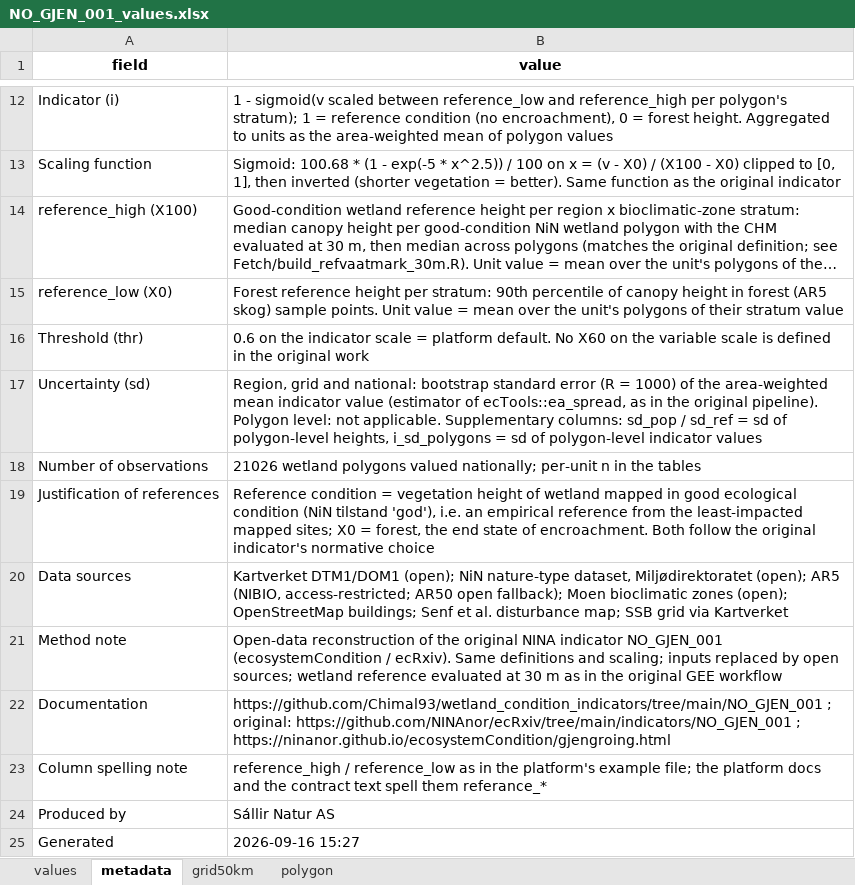
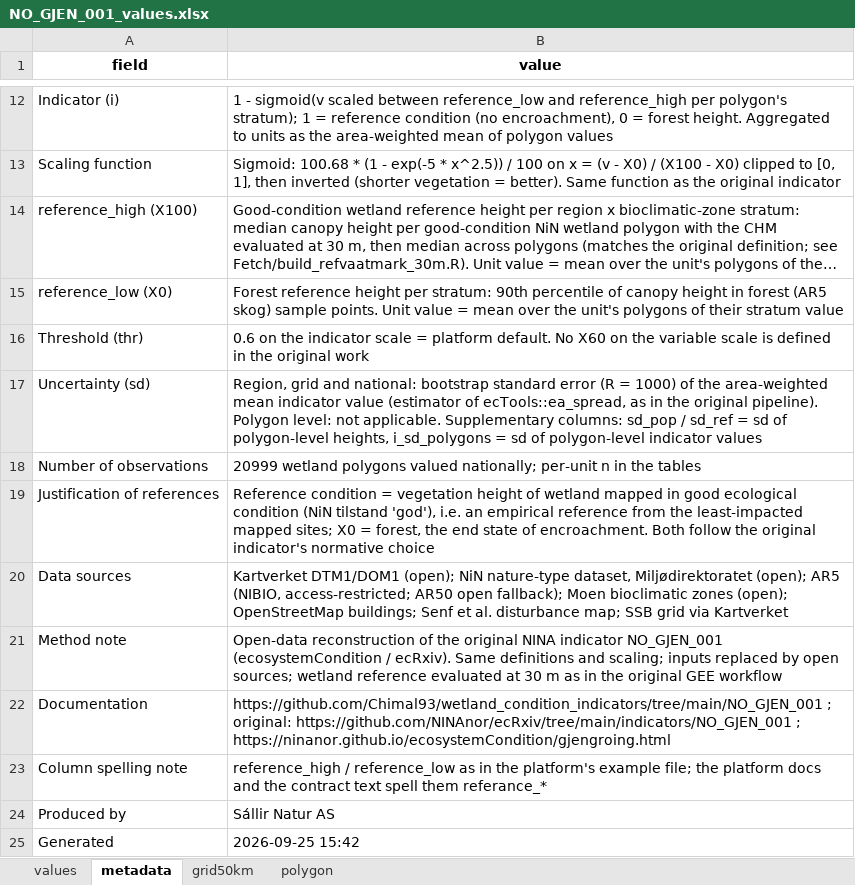
Before and after one commit to Chimal93/wetland_condition_indicators, an Excel workbook: NO_GJEN_001/Deliverables/NO_GJEN_001_values.xlsx, sheet metadata, drawn as a sheet; only a part is shown, gaps mark what is left out; long unchanged cells end in …; values as stored, in another font and other column widths than the file's, no borders; the diff names each change by its address in the sheet, - before the commit and + after, or states it on an @@ line.

```diff
--- a/NO_GJEN_001/Deliverables/NO_GJEN_001_values.xlsx (sheet metadata)
+++ b/NO_GJEN_001/Deliverables/NO_GJEN_001_values.xlsx (sheet metadata)
-B18 (value): 21026 wetland polygons…
+B18 (value): 20999 wetland polygons…
-B25 (value): 2026-09-16 15:27
+B25 (value): 2026-09-25 15:42
```
Also changed, not shown: sheet polygon, sheet grid50km, sheet values, 23 other files.
